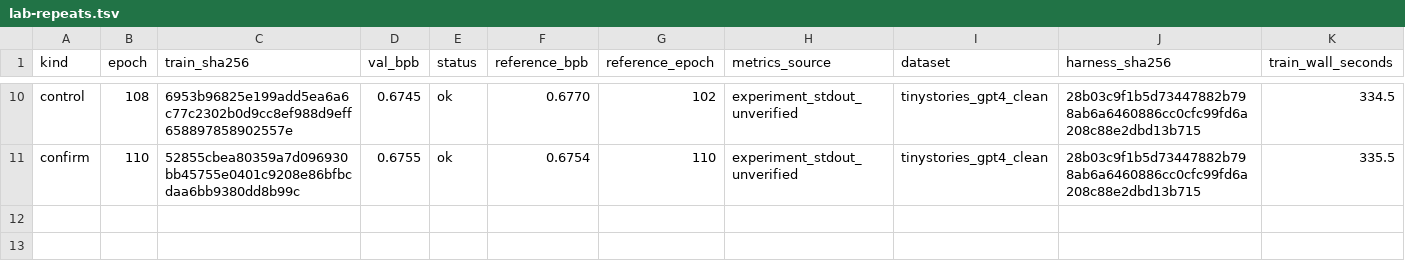
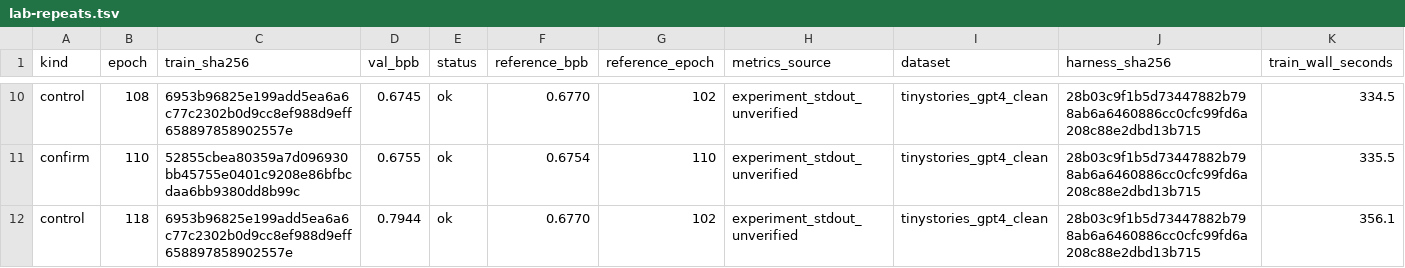
Before and after one commit to DervinEvolve/Research-Lab, a TSV file: lab-repeats.tsv, drawn as a sheet; only a part is shown, gaps mark what is left out; rows hold the shown columns only; the diff names each change by its address in the sheet, - before the commit and + after, or states it on an @@ line.

Commit message:
lab repeat: control after epoch 118, ok (val_bpb 0.7944, unverified)
Metrics-Source: experiment_stdout_unverified
Dataset: tinystories_gpt4_clean
Harness-SHA256: 28b03c9f1b5d73447882b798ab6a6460886cc0cfc99fd6a208c88e2dbd13b715
Train-Wall-Seconds: 356.1

```diff
--- a/lab-repeats.tsv
+++ b/lab-repeats.tsv
+row 12: control | 118 | 6953b96825e199add5ea6a6c77c2302b0d9cc8ef988d9eff658897858902557e | 0.7944 | ok | 0.6770 | 102 | experiment_stdout_unverified | tinystories_gpt4_clean | 28b03c9f1b5d73447882b798ab6a6460886cc0cfc99fd6a208c88e2dbd13b715 | 356.1
```
